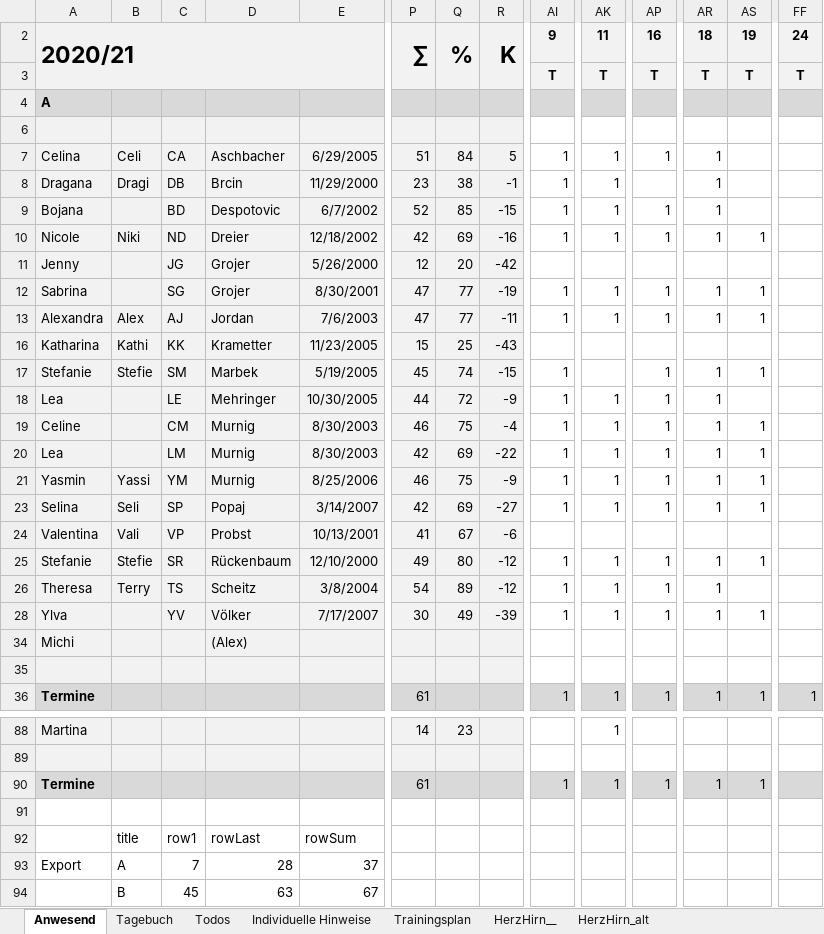
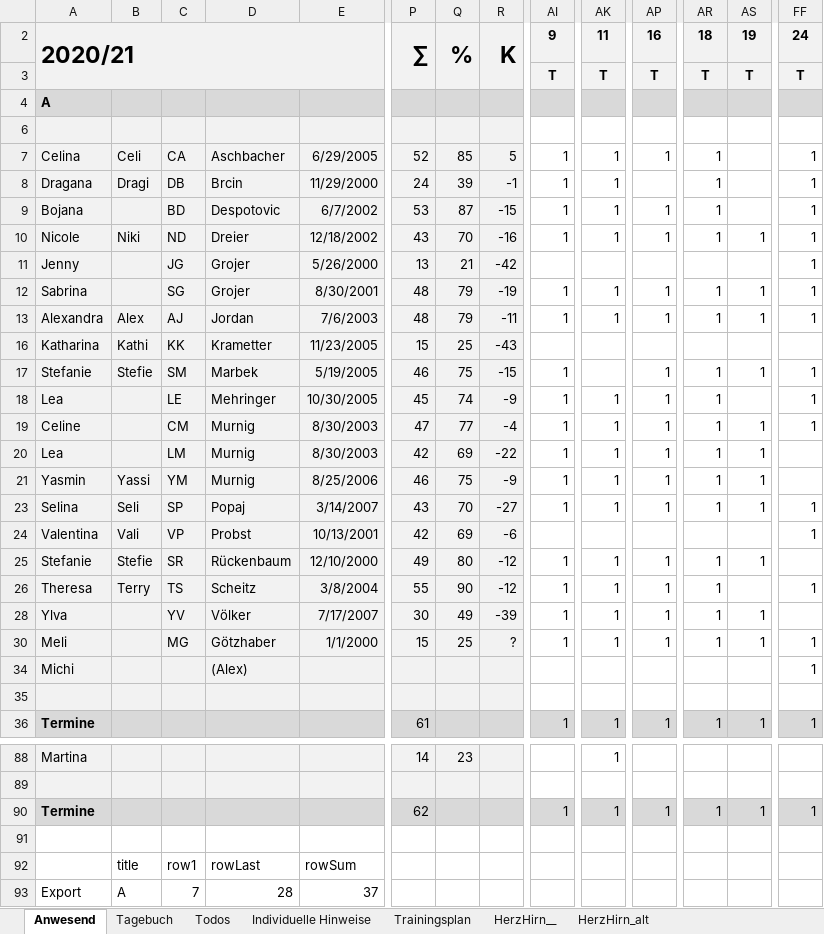
Before and after one commit to volleybase/brueckl-hotvolleys-source, an Excel workbook: _work/presence/excel/Training.xlsm, sheet Anwesend, drawn as a sheet; only a part is shown, gaps mark what is left out; the shorter side is filled out with more unchanged rows; values as stored, in another font and other column widths than the file's, no borders; charts and pictures not drawn; rows hold the shown columns only; the diff covers the shown part only; the diff names each change by its address in the sheet, - before the commit and + after, or states it on an @@ line.

Commit message:
presence

```diff
--- a/_work/presence/excel/Training.xlsm (sheet Anwesend)
+++ b/_work/presence/excel/Training.xlsm (sheet Anwesend)
-P7: 51
+P7: 52
-Q7: 84
+Q7: 85
-FF7:FF13: (empty)
+FF7:FF13: 1
-P8: 23
+P8: 24
-Q8: 38
+Q8: 39
-P9: 52
+P9: 53
-Q9: 85
+Q9: 87
-P10: 42
+P10: 43
-Q10: 69
+Q10: 70
-P11: 12
+P11: 13
-Q11: 20
+Q11: 21
-P12:P13: 47
+P12:P13: 48
-Q12:Q13: 77
+Q12:Q13: 79
-P17: 45
+P17: 46
-Q17: 74
+Q17: 75
-FF17:FF19: (empty)
+FF17:FF19: 1
-P18: 44
+P18: 45
-Q18: 72
+Q18: 74
-P19: 46
+P19: 47
-Q19: 75
+Q19: 77
-P23: 42
+P23: 43
-Q23: 69
+Q23: 70
-FF23:FF24: (empty)
+FF23:FF24: 1
-P24: 41
+P24: 42
-Q24: 67
+Q24: 69
-P26: 54
+P26: 55
-Q26: 89
+Q26: 90
-FF26: (empty)
+FF26: 1
+row 30: Meli |  | MG | Götzhaber | 1/1/2000 | 15 | 25 | ? | 1 | 1 | 1 | 1 | 1 | 1
-FF34: (empty)
+FF34: 1
-P90: 61
+P90: 62
-FF90: (empty)
+FF90: 1
```
Also changed, not shown: 43 edited cells elsewhere in this sheet, sheet Tagebuch, hidden cells, 6 other files.
